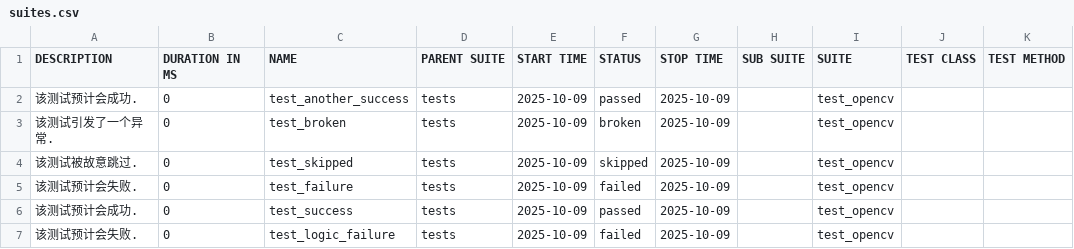
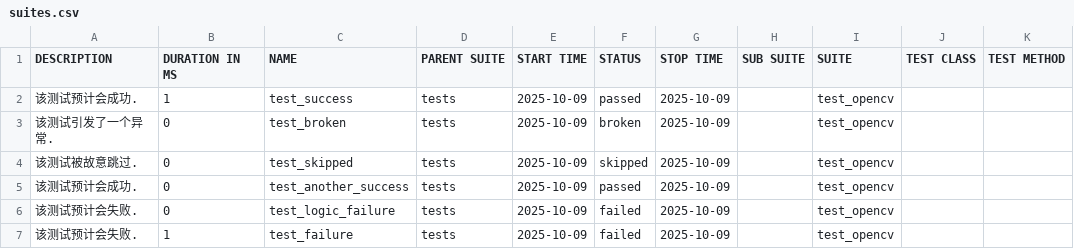
Before and after one commit to XiaoPengYouCode/cv-target, a CSV file: data/suites.csv, drawn as a sheet.

```diff
--- a/data/suites.csv
+++ b/data/suites.csv
@@ -1,7 +1,7 @@
 "DESCRIPTION","DURATION IN MS","NAME","PARENT SUITE","START TIME","STATUS","STOP TIME","SUB SUITE","SUITE","TEST CLASS","TEST METHOD"
-"该测试预计会成功.","0","test_another_success","tests","2025-10-09","passed","2025-10-09","","test_opencv","",""
+"该测试预计会成功.","1","test_success","tests","2025-10-09","passed","2025-10-09","","test_opencv","",""
 "该测试引发了一个异常.","0","test_broken","tests","2025-10-09","broken","2025-10-09","","test_opencv","",""
 "该测试被故意跳过.","0","test_skipped","tests","2025-10-09","skipped","2025-10-09","","test_opencv","",""
-"该测试预计会失败.","0","test_failure","tests","2025-10-09","failed","2025-10-09","","test_opencv","",""
-"该测试预计会成功.","0","test_success","tests","2025-10-09","passed","2025-10-09","","test_opencv","",""
+"该测试预计会成功.","0","test_another_success","tests","2025-10-09","passed","2025-10-09","","test_opencv","",""
 "该测试预计会失败.","0","test_logic_failure","tests","2025-10-09","failed","2025-10-09","","test_opencv","",""
+"该测试预计会失败.","1","test_failure","tests","2025-10-09","failed","2025-10-09","","test_opencv","",""
```
Also changed, not shown: 33 other files.
